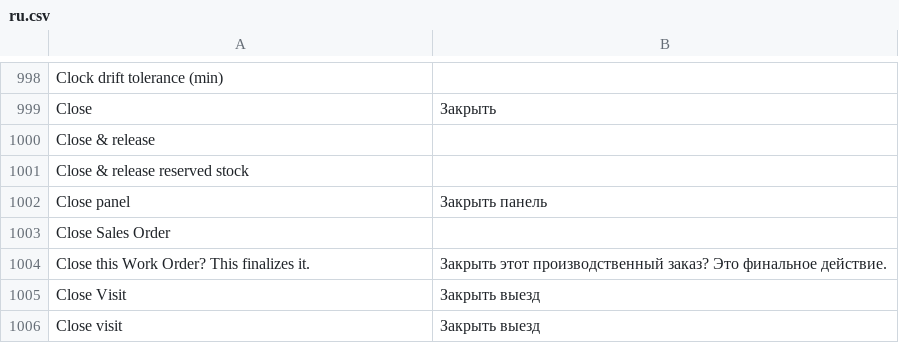
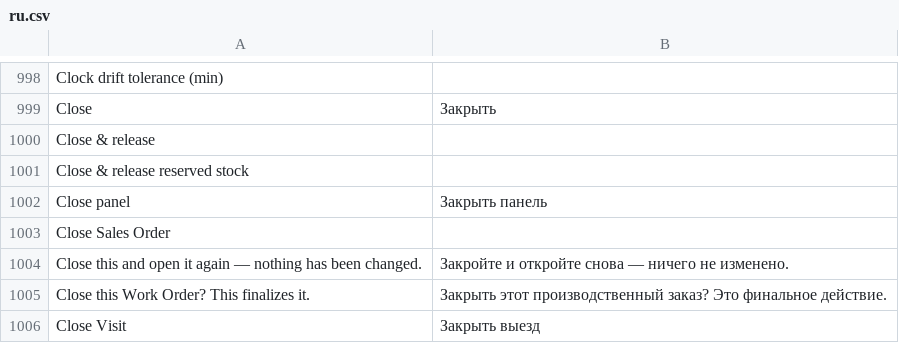
Before and after one commit to zvictory/stabler, a CSV file: stabler/translations/ru.csv, drawn as a sheet; only a part is shown, gaps mark what is left out; the shorter side is filled out with more unchanged rows.

```diff
--- a/stabler/translations/ru.csv
+++ b/stabler/translations/ru.csv
@@ -1003,2 +1003,3 @@ Close panel,Закрыть панель
 Close Sales Order,
+Close this and open it again — nothing has been changed.,Закройте и откройте снова — ничего не изменено.
 Close this Work Order? This finalizes it.,Закрыть этот производственный заказ? Это финальное действие.
```
Also changed, not shown: stabler/translations/en.csv, stabler/translations/tr.csv, 7 other files.
